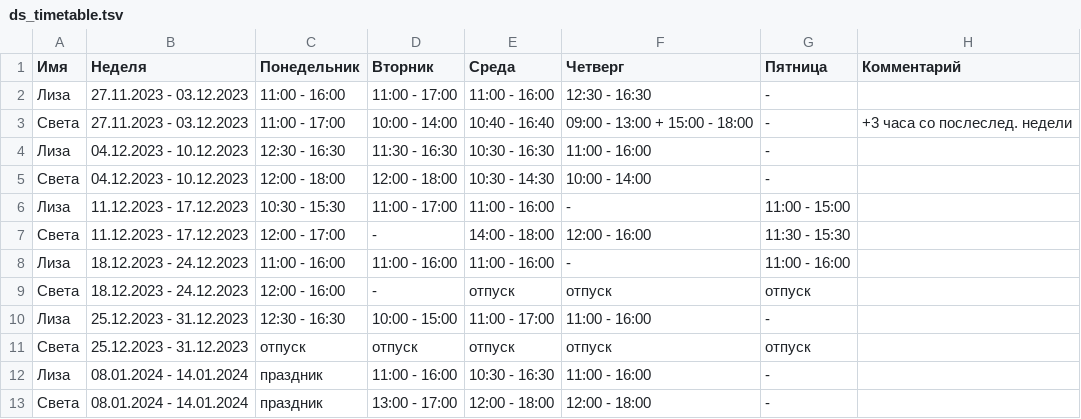
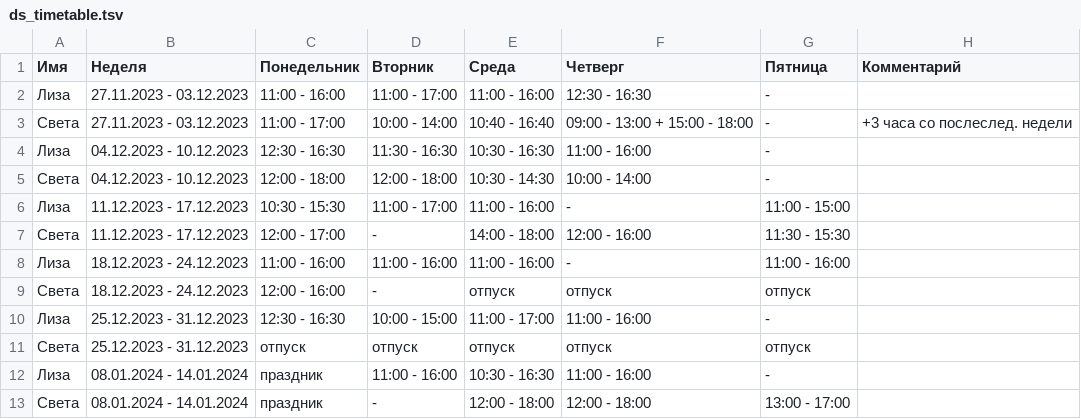
Before and after one commit to oadb-ds/timetable, a TSV file: ds_timetable.tsv, drawn as a sheet.

Commit message:
Update ds_timetable.tsv

```diff
--- a/ds_timetable.tsv
+++ b/ds_timetable.tsv
@@ -12,2 +12,2 @@
 Лиза	08.01.2024 - 14.01.2024	праздник	11:00 - 16:00	10:30 - 16:30	11:00 - 16:00	-	
-Света	08.01.2024 - 14.01.2024	праздник	13:00 - 17:00	12:00 - 18:00	12:00 - 18:00	-	
+Света	08.01.2024 - 14.01.2024	праздник	-	12:00 - 18:00	12:00 - 18:00	13:00 - 17:00	
```
